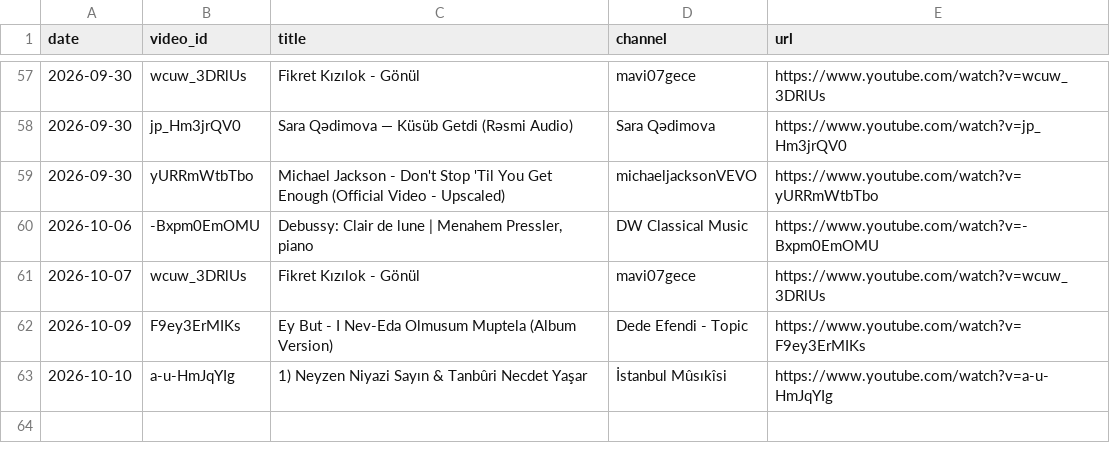
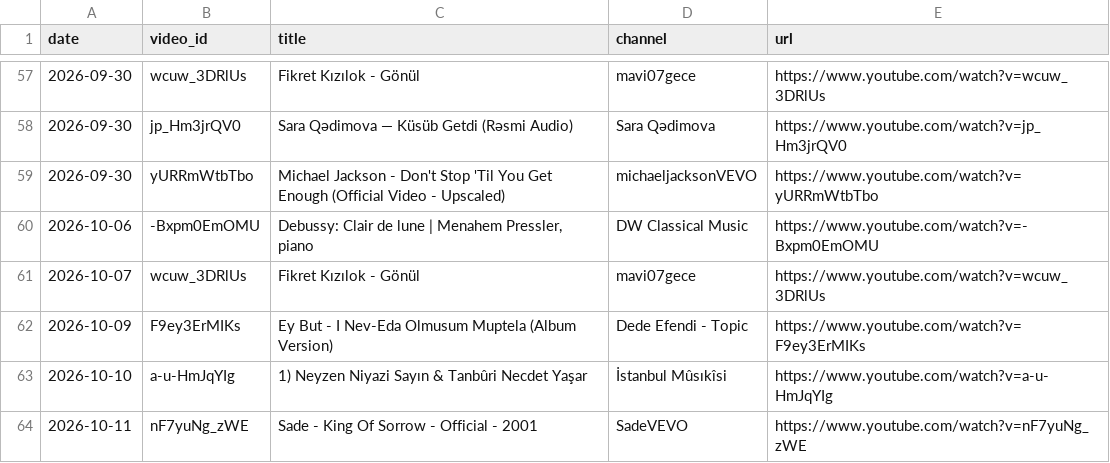
Before and after one commit to mikbalyilmaz/daily-musiclog, a CSV file: data/daily_tracks.csv, drawn as a sheet; only a part is shown, gaps mark what is left out.

Commit message:
Add track 2026-10-11: Sade - King Of Sorrow - Official - 2001

```diff
--- a/data/daily_tracks.csv
+++ b/data/daily_tracks.csv
@@ -63 +63,2 @@ date,video_id,title,channel,url
 2026-10-10,a-u-HmJqYIg,1) Neyzen Niyazi Sayın & Tanbûri Necdet Yaşar,İstanbul Mûsıkîsi,https://www.youtube.com/watch?v=a-u-HmJqYIg
+2026-10-11,nF7yuNg_zWE,Sade - King Of Sorrow - Official - 2001,SadeVEVO,https://www.youtube.com/watch?v=nF7yuNg_zWE
```
Also changed, not shown: 3 other files.
